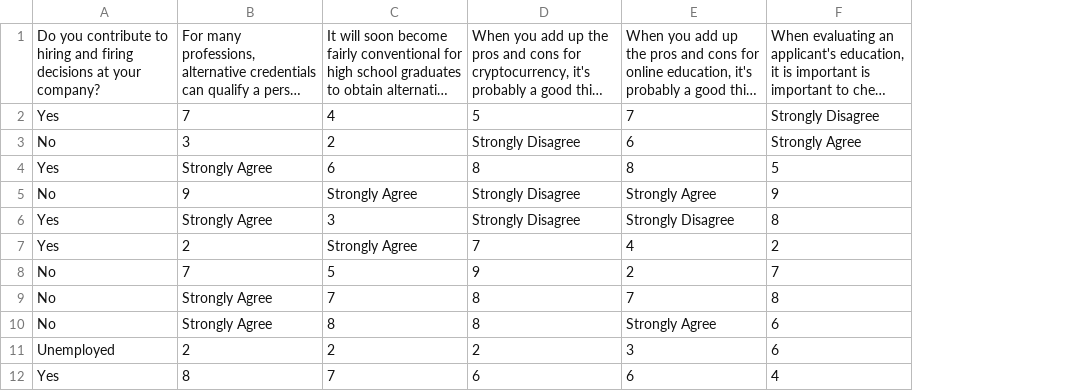
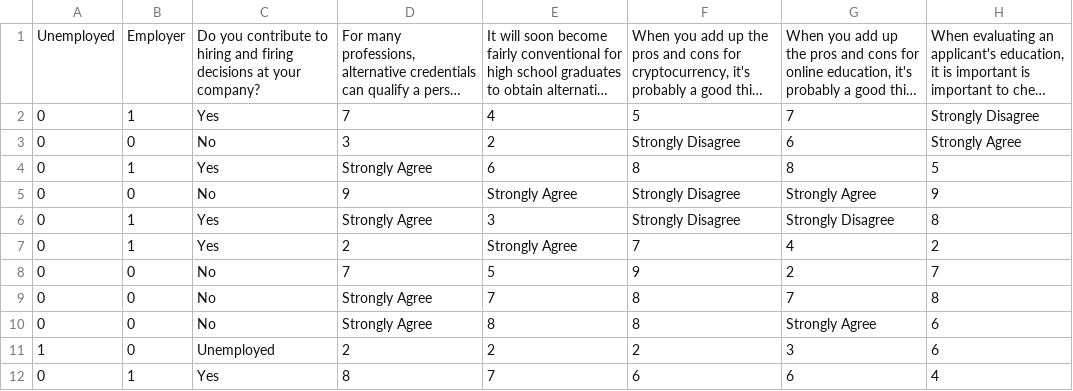
Before and after one commit to Vandivier/data-science-practice, a CSV file: stata/udacity-exploratory-analysis/data-condensed/CSV/Alternative Creds Baseline Attitudinal.csv, drawn as a sheet; only a part is shown; long unchanged cells end in …; the diff names each change by its address in the sheet, - before the commit and + after, or states it on an @@ line.

Commit message:
employer and unemployed vars

```diff
--- a/stata/udacity-exploratory-analysis/data-condensed/CSV/Alternative Creds Baseline Attitudinal.csv
+++ b/stata/udacity-exploratory-analysis/data-condensed/CSV/Alternative Creds Baseline Attitudinal.csv
+column A, rows 1-12: Unemployed | 0 | 0 | 0 | 0 | 0 | 0 | 0 | 0 | 0 | 1 | 0
+column B, rows 1-12: Employer | 1 | 0 | 1 | 0 | 1 | 1 | 0 | 0 | 0 | 0 | 1
```
